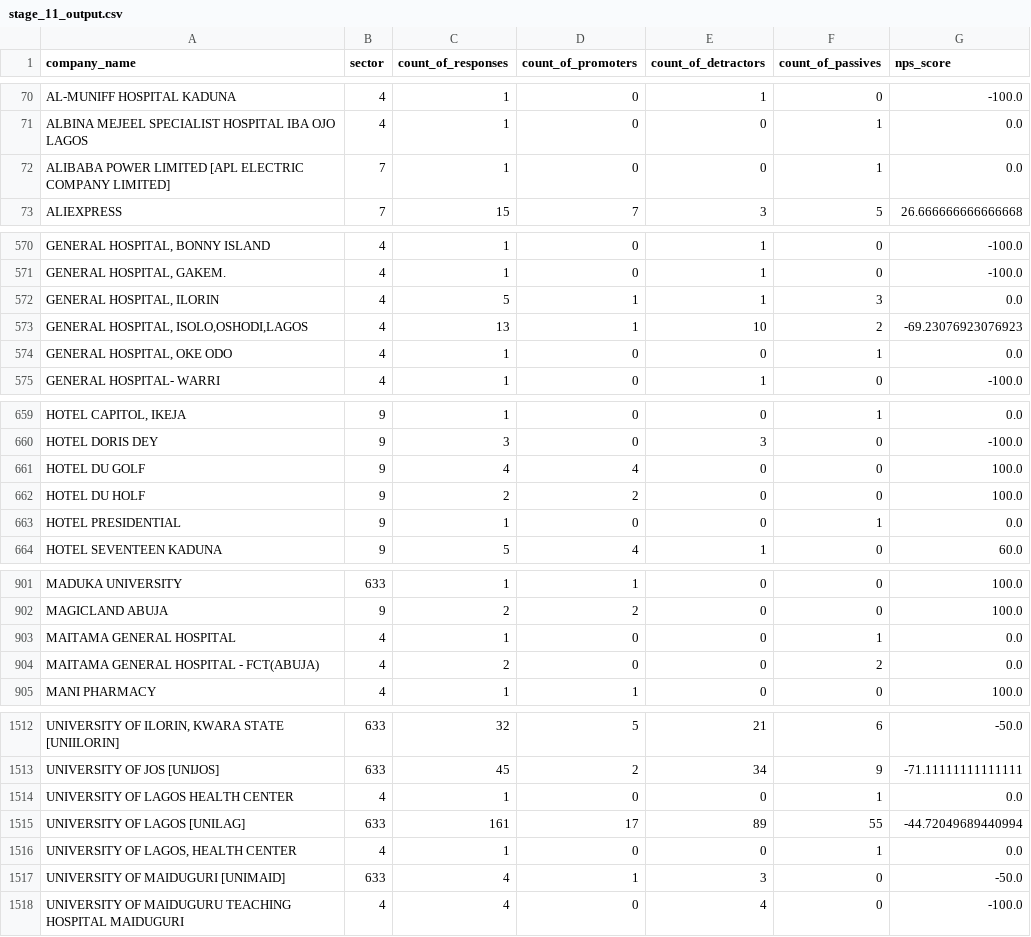
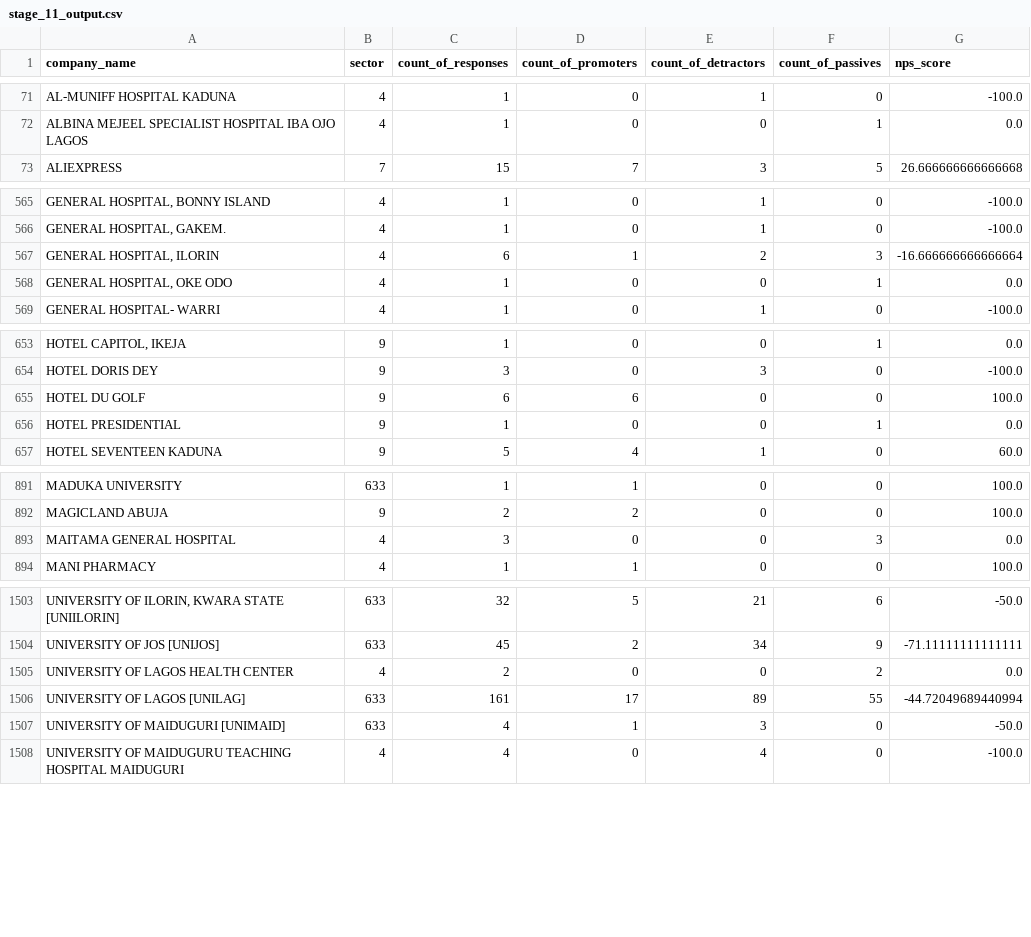
Before and after one commit to techsupport-Apercu/Dagster-Data-Quality-Standards-Verification-Project, a CSV file: Dagster/datasets/clean_stage11/stage_11_output.csv, drawn as a sheet; only a part is shown, gaps mark what is left out; removed rows and columns are numbered as before the commit, all else as after; the diff covers the shown part only; the diff names each change by its address in the sheet, - before the commit and + after, or states it on an @@ line.

```diff
--- a/Dagster/datasets/clean_stage11/stage_11_output.csv
+++ b/Dagster/datasets/clean_stage11/stage_11_output.csv
-row 72: ALIBABA POWER LIMITED [APL ELECTRIC COMPANY LIMITED] | 7 | 1 | 0 | 0 | 1 | 0.0
-C567 (count_of_responses): 5
+C567 (count_of_responses): 6
-E567 (count_of_detractors): 1
+E567 (count_of_detractors): 2
-G567 (nps_score): 0.0
+G567 (nps_score): -16.666666666666664
-row 573: GENERAL HOSPITAL, ISOLO,OSHODI,LAGOS | 4 | 13 | 1 | 10 | 2 | -69.23076923076923
-C655 (count_of_responses): 4
+C655 (count_of_responses): 6
-D655 (count_of_promoters): 4
+D655 (count_of_promoters): 6
-row 662: HOTEL DU HOLF | 9 | 2 | 2 | 0 | 0 | 100.0
-C893 (count_of_responses): 1
+C893 (count_of_responses): 3
-F893 (count_of_passives): 1
+F893 (count_of_passives): 3
-row 904: MAITAMA GENERAL HOSPITAL - FCT(ABUJA) | 4 | 2 | 0 | 0 | 2 | 0.0
-C1505 (count_of_responses): 1
+C1505 (count_of_responses): 2
-F1505 (count_of_passives): 1
+F1505 (count_of_passives): 2
-row 1516: UNIVERSITY OF LAGOS, HEALTH CENTER | 4 | 1 | 0 | 0 | 1 | 0.0
```
Also changed, not shown: 6 added rows, 11 removed rows, 1 moved row and 7 edited cells elsewhere in this file, Dagster/datasets/clean_stage10/stage_10_output.csv, Dagster/datasets/clean_stage3/companies_dataset.csv, 3 other files.
